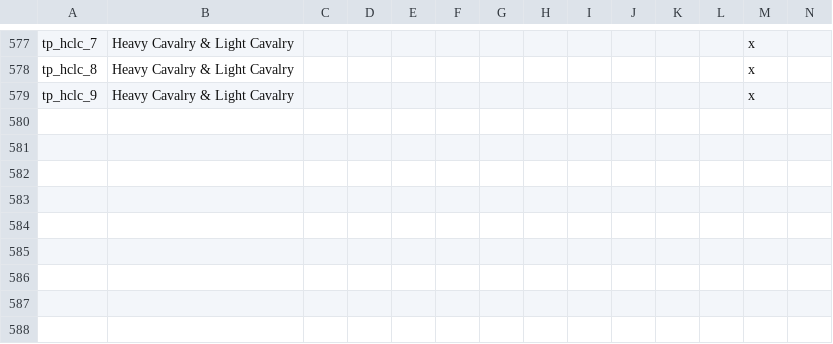
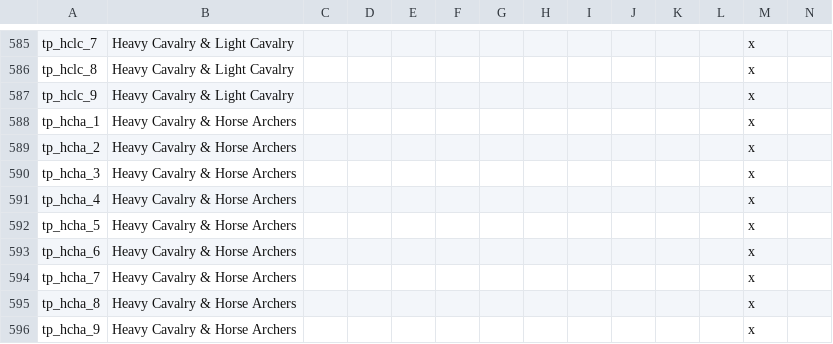
Before and after one commit to SinStar87/Goshen-Sagas, a CSV file: Goshen Sagas/localisation/goshen_buildings_loc.csv, drawn as a sheet; only a part is shown, gaps mark what is left out; rows hold the shown columns only; the diff covers the shown part only; the diff names each change by its address in the sheet, - before the commit and + after, or states it on an @@ line.

Commit message:
building work
Regular stables extended, loc updated, and tech trigger changed to cavalry.

Temple troop additions

```diff
--- a/Goshen Sagas/localisation/goshen_buildings_loc.csv
+++ b/Goshen Sagas/localisation/goshen_buildings_loc.csv
+row 588: tp_hcha_1 | Heavy Cavalry & Horse Archers |  |  |  |  |  |  |  |  |  |  | x
+row 589: tp_hcha_2 | Heavy Cavalry & Horse Archers |  |  |  |  |  |  |  |  |  |  | x
+row 590: tp_hcha_3 | Heavy Cavalry & Horse Archers |  |  |  |  |  |  |  |  |  |  | x
+row 591: tp_hcha_4 | Heavy Cavalry & Horse Archers |  |  |  |  |  |  |  |  |  |  | x
+row 592: tp_hcha_5 | Heavy Cavalry & Horse Archers |  |  |  |  |  |  |  |  |  |  | x
+row 593: tp_hcha_6 | Heavy Cavalry & Horse Archers |  |  |  |  |  |  |  |  |  |  | x
+row 594: tp_hcha_7 | Heavy Cavalry & Horse Archers |  |  |  |  |  |  |  |  |  |  | x
+row 595: tp_hcha_8 | Heavy Cavalry & Horse Archers |  |  |  |  |  |  |  |  |  |  | x
+row 596: tp_hcha_9 | Heavy Cavalry & Horse Archers |  |  |  |  |  |  |  |  |  |  | x
```
Also changed, not shown: 8 added rows and 9 edited cells elsewhere in this file, 2 other files.
